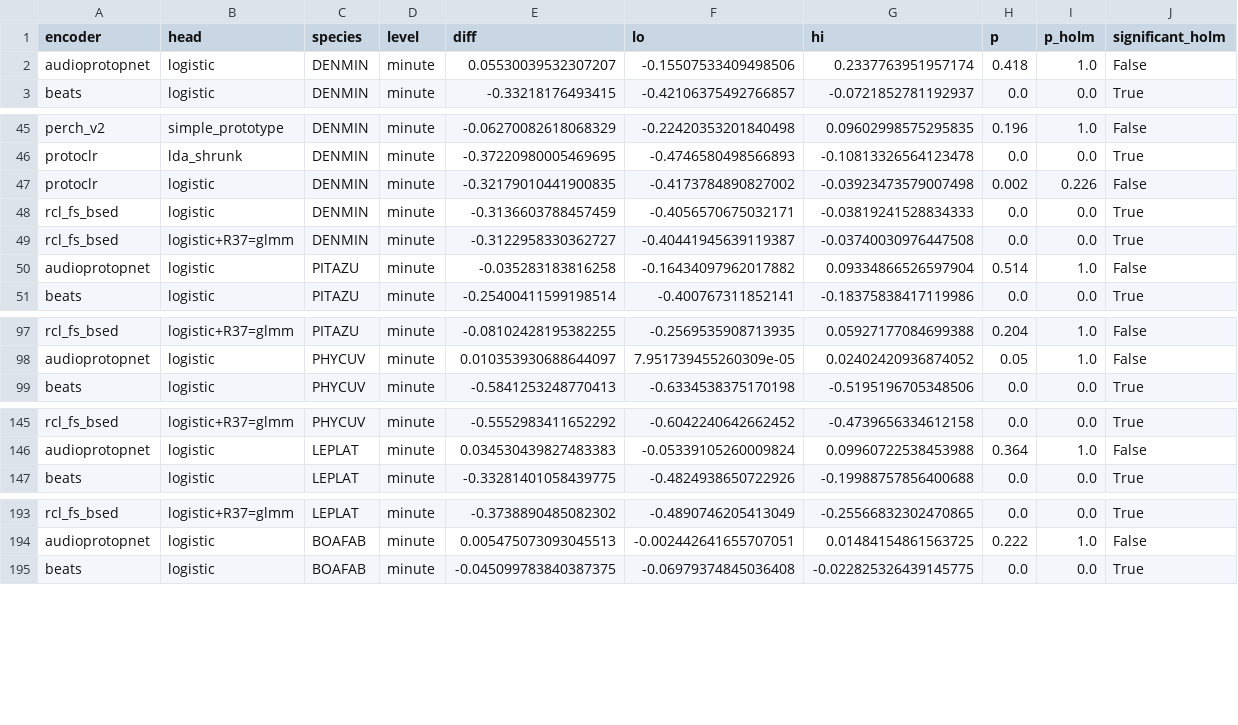
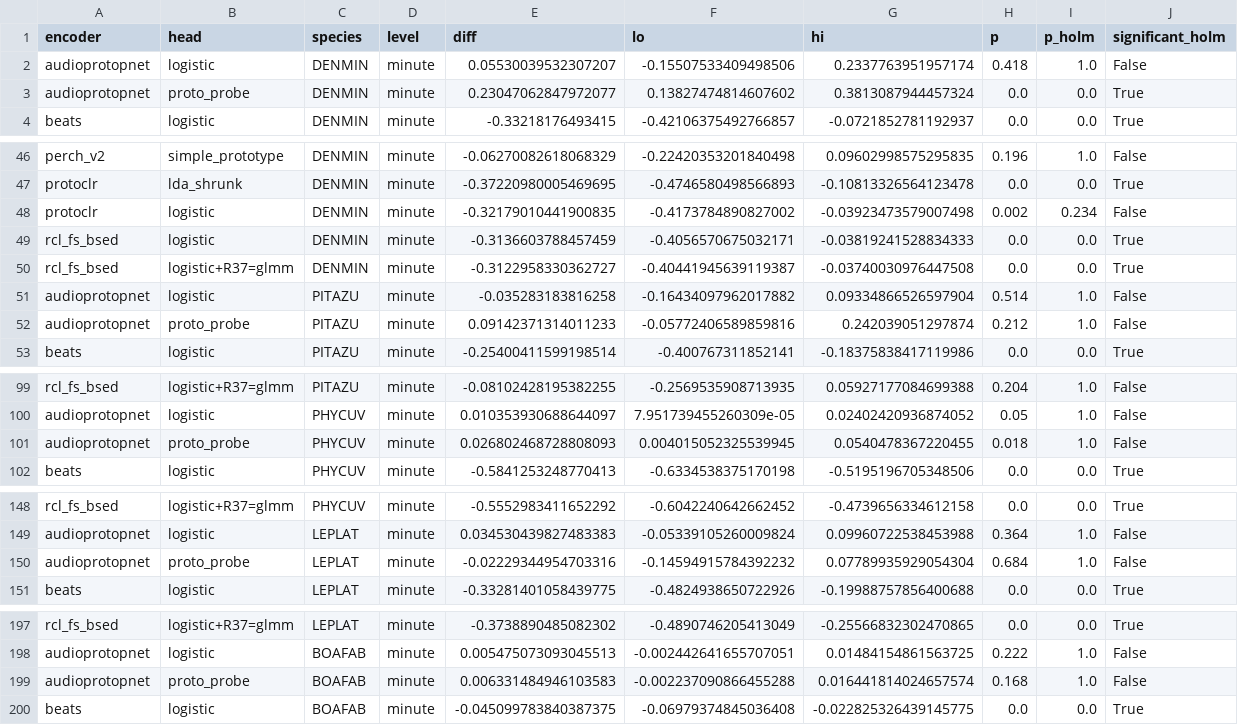
Before and after one commit to Rumble-Paw-Patrol/Grenouille, a CSV file: documentation/benchmarks/2026-09-30_anuraset_encodeurs/donnees/comparaisons.csv, drawn as a sheet; only a part is shown, gaps mark what is left out; the diff covers the shown part only.

```diff
--- a/documentation/benchmarks/2026-09-30_anuraset_encodeurs/donnees/comparaisons.csv
+++ b/documentation/benchmarks/2026-09-30_anuraset_encodeurs/donnees/comparaisons.csv
@@ -2,2 +2,3 @@ encoder,head,species,level,diff,lo,hi,p,p_holm,significant_holm
 audioprotopnet,logistic,DENMIN,minute,0.05530039532307207,-0.15507533409498506,0.2337763951957174,0.418,1.0,False
+audioprotopnet,proto_probe,DENMIN,minute,0.23047062847972077,0.13827474814607602,0.3813087944457324,0.0,0.0,True
 beats,logistic,DENMIN,minute,-0.33218176493415,-0.42106375492766857,-0.0721852781192937,0.0,0.0,True
@@ -46,3 +47,3 @@ perch_v2,simple_prototype,DENMIN,minute,-0.06270082618068329,-0.2242035320184049
 protoclr,lda_shrunk,DENMIN,minute,-0.37220980005469695,-0.4746580498566893,-0.10813326564123478,0.0,0.0,True
-protoclr,logistic,DENMIN,minute,-0.32179010441900835,-0.4173784890827002,-0.03923473579007498,0.002,0.226,False
+protoclr,logistic,DENMIN,minute,-0.32179010441900835,-0.4173784890827002,-0.03923473579007498,0.002,0.234,False
 rcl_fs_bsed,logistic,DENMIN,minute,-0.3136603788457459,-0.4056570675032171,-0.03819241528834333,0.0,0.0,True
@@ -50,2 +51,3 @@ rcl_fs_bsed,logistic+R37=glmm,DENMIN,minute,-0.3122958330362727,-0.4044194563911
 audioprotopnet,logistic,PITAZU,minute,-0.035283183816258,-0.16434097962017882,0.09334866526597904,0.514,1.0,False
+audioprotopnet,proto_probe,PITAZU,minute,0.09142371314011233,-0.05772406589859816,0.242039051297874,0.212,1.0,False
 beats,logistic,PITAZU,minute,-0.25400411599198514,-0.400767311852141,-0.18375838417119986,0.0,0.0,True
@@ -98,2 +100,3 @@ rcl_fs_bsed,logistic+R37=glmm,PITAZU,minute,-0.08102428195382255,-0.256953590871
 audioprotopnet,logistic,PHYCUV,minute,0.010353930688644097,7.951739455260309e-05,0.02402420936874052,0.05,1.0,False
+audioprotopnet,proto_probe,PHYCUV,minute,0.026802468728808093,0.004015052325539945,0.0540478367220455,0.018,1.0,False
 beats,logistic,PHYCUV,minute,-0.5841253248770413,-0.6334538375170198,-0.5195196705348506,0.0,0.0,True
@@ -146,2 +149,3 @@ rcl_fs_bsed,logistic+R37=glmm,PHYCUV,minute,-0.5552983411652292,-0.6042240642662
 audioprotopnet,logistic,LEPLAT,minute,0.034530439827483383,-0.05339105260009824,0.09960722538453988,0.364,1.0,False
+audioprotopnet,proto_probe,LEPLAT,minute,-0.02229344954703316,-0.14594915784392232,0.07789935929054304,0.684,1.0,False
 beats,logistic,LEPLAT,minute,-0.33281401058439775,-0.4824938650722926,-0.19988757856400688,0.0,0.0,True
@@ -194,2 +198,3 @@ rcl_fs_bsed,logistic+R37=glmm,LEPLAT,minute,-0.3738890485082302,-0.4890746205413
 audioprotopnet,logistic,BOAFAB,minute,0.005475073093045513,-0.002442641655707051,0.01484154861563725,0.222,1.0,False
+audioprotopnet,proto_probe,BOAFAB,minute,0.006331484946103583,-0.002237090866455288,0.016441814024657574,0.168,1.0,False
 beats,logistic,BOAFAB,minute,-0.045099783840387375,-0.06979374845036408,-0.022825326439145775,0.0,0.0,True
```
Also changed, not shown: 16 edited cells elsewhere in this file, documentation/benchmarks/2026-09-30_anuraset_encodeurs/donnees/comparaisons_meilleur_libre.csv, documentation/benchmarks/2026-09-30_anuraset_encodeurs/donnees/meilleures.csv, 8 other files.
